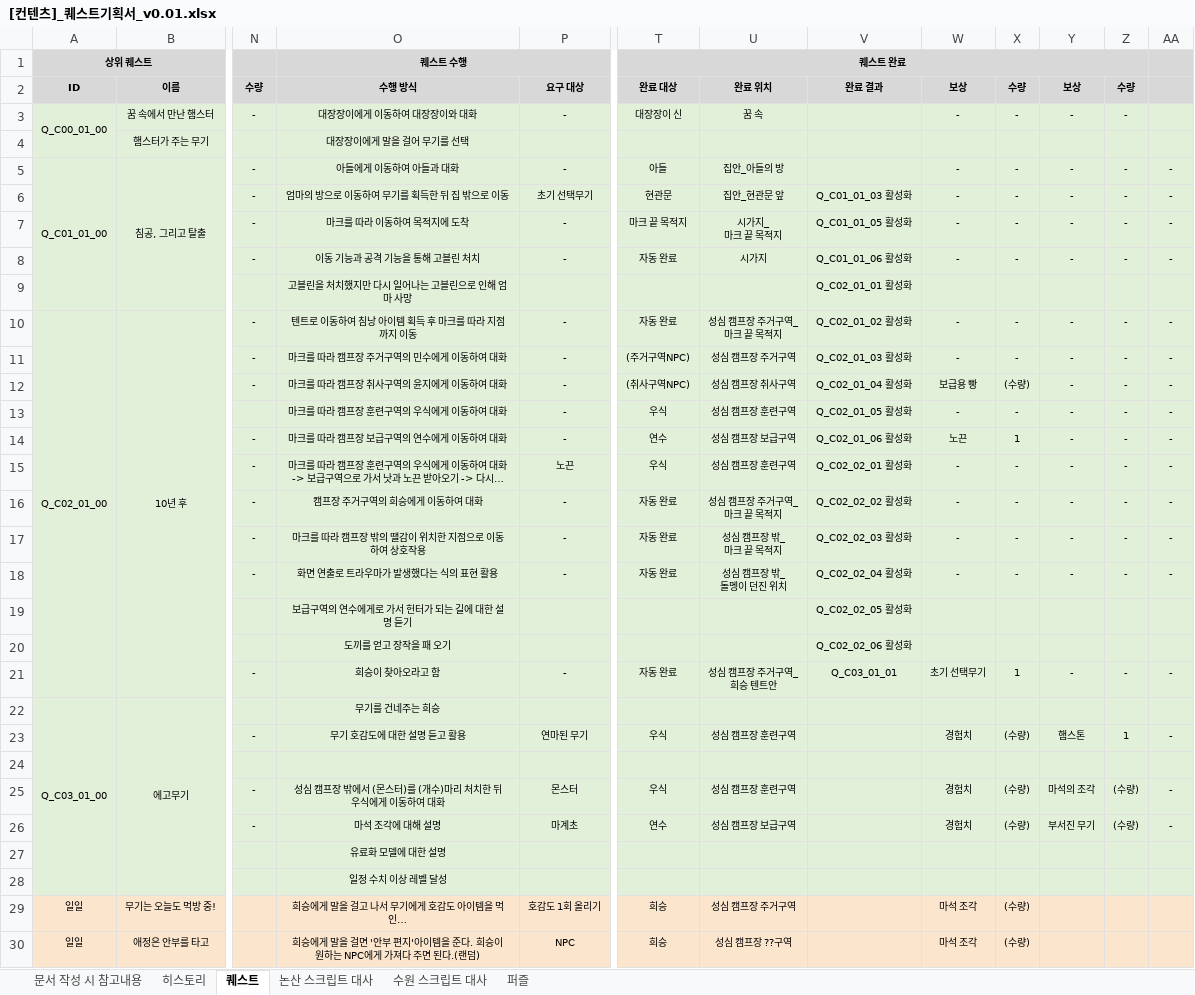
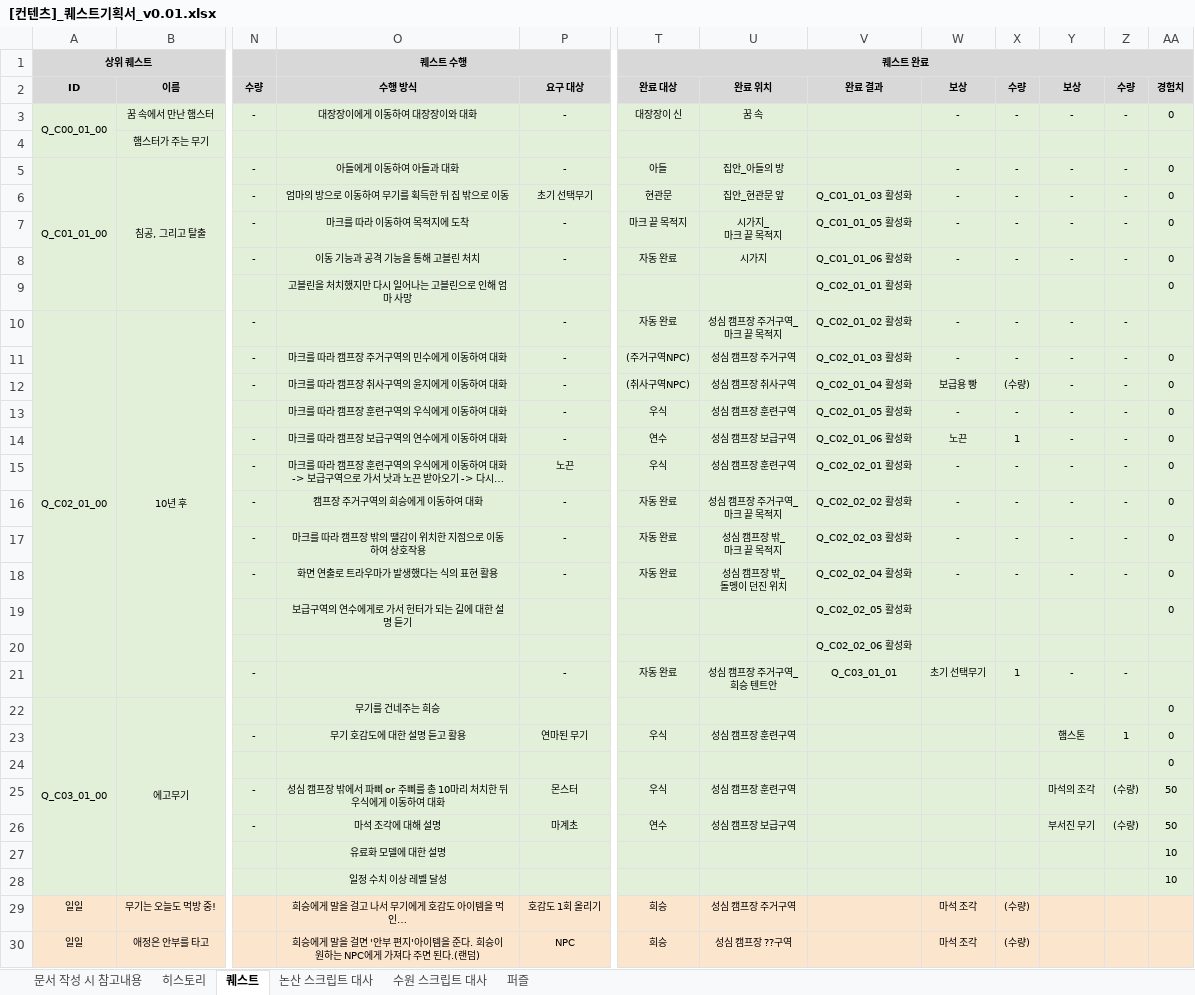
Before and after one commit to YDGYDGYDG/Yaho, an Excel workbook: 00_서류 제출/[컨텐츠]_퀘스트기획서_v0.01.xlsx, sheet 퀘스트, drawn as a sheet; only a part is shown, gaps mark what is left out; long unchanged cells end in …; values as stored, in another font and other column widths than the file's, no borders; ↵ is a line break in a cell; the diff covers the shown part only; the diff names each change by its address in the sheet, - before the commit and + after, or states it on an @@ line.

Commit message:
반영

```diff
--- a/00_서류 제출/[컨텐츠]_퀘스트기획서_v0.01.xlsx (sheet 퀘스트)
+++ b/00_서류 제출/[컨텐츠]_퀘스트기획서_v0.01.xlsx (sheet 퀘스트)
-T1:Z1 merged
+T1:AA1 merged
-U1:Z1 fill: none
+U1:Z1 fill: #D8D8D8
-AA2: (empty)
+AA2: 경험치
-AA3: (empty)
+AA3: 0
-O4: 대장장이에게 말을 걸어 무기를 선택
+O4: (empty)
-AA5:AA8: -
+AA5:AA8: 0
-AA9: (empty)
+AA9: 0
-O10: 텐트로 이동하여 침낭 아이템 획득 후 마크를 따라 지점까지 이동
+O10: (empty)
-AA10: -
+AA10: (empty)
-AA11:AA18: -
+AA11:AA18: 0
-AA19: (empty)
+AA19: 0
-O20: 도끼를 얻고 장작을 패 오기
+O20: (empty)
-O21: 희승이 찾아오라고 함
+O21: (empty)
-AA21: -
+AA21: (empty)
-AA22: (empty)
+AA22: 0
-W23: 경험치
+W23: (empty)
-X23: (수량)
+X23: (empty)
-AA23: -
+AA23: 0
-AA24: (empty)
+AA24: 0
-O25: 성심 캠프장 밖에서 (몬스터)를 (개수)마리 처치한 뒤 ↵ 우식에게 이동하여 대화
+O25: 성심 캠프장 밖에서 파삐 or 주삐를 총 10마리 처치한 뒤 ↵ 우식에게 이동하여 대화
-W25:W26: 경험치
+W25:W26: (empty)
-X25:X26: (수량)
+X25:X26: (empty)
-AA25:AA26: -
+AA25:AA26: 50
-AA27:AA28: (empty)
+AA27:AA28: 10
```
Also changed, not shown: 141 edited cells elsewhere in this sheet, charts or pictures.
